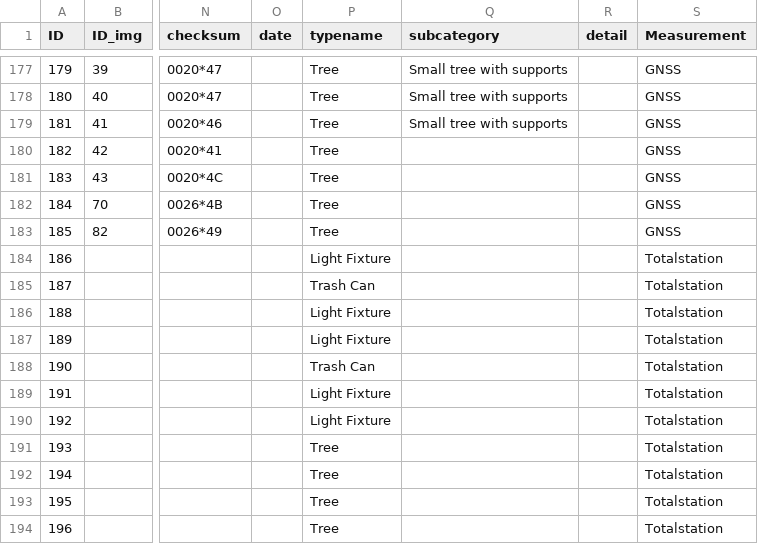
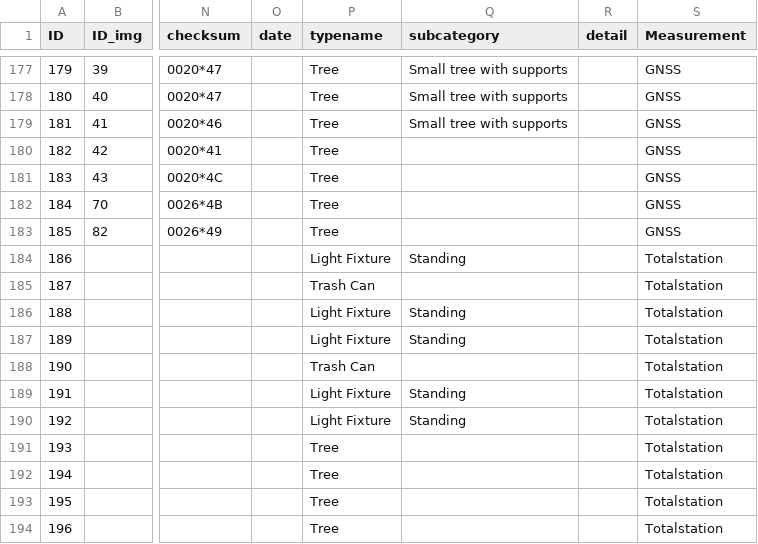
Before and after one commit to OliverVea/jayde16_olvea16_masters_2021, a CSV file: v1/files/ground_truth/groundtruth_park.csv, drawn as a sheet; only a part is shown, gaps mark what is left out; the diff names each change by its address in the sheet, - before the commit and + after, or states it on an @@ line.

Commit message:
update to groundtruth

```diff
--- a/v1/files/ground_truth/groundtruth_park.csv
+++ b/v1/files/ground_truth/groundtruth_park.csv
-Q184 (subcategory): (empty)
+Q184 (subcategory): Standing
-Q186:Q187 (subcategory): (empty)
+Q186:Q187 (subcategory): Standing
-Q189:Q190 (subcategory): (empty)
+Q189:Q190 (subcategory): Standing
```
Also changed, not shown: v1/files/ground_truth/groundtruth_suburb.csv, 2 other files.
